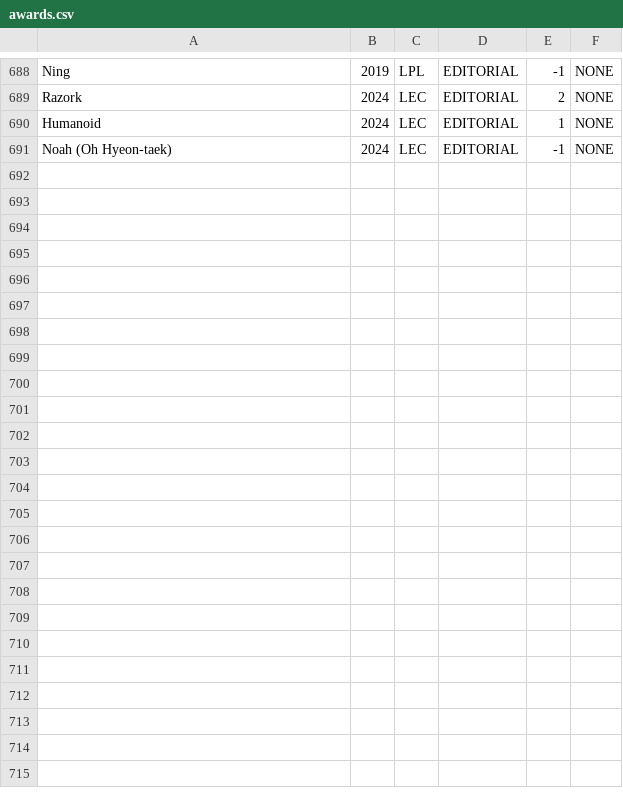
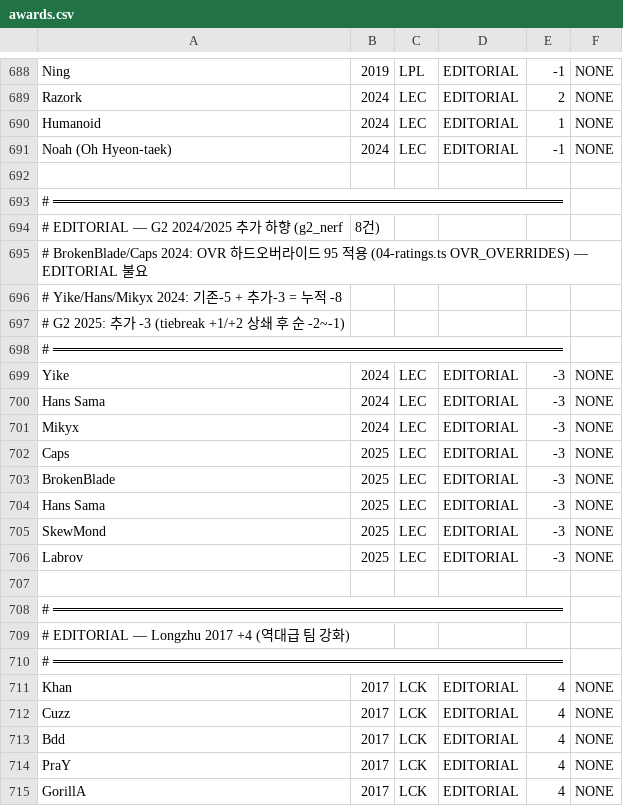
Before and after one commit to parkhb1181/LOL, a CSV file: pipeline-input/awards.csv, drawn as a sheet; only a part is shown, gaps mark what is left out.

```diff
--- a/pipeline-input/awards.csv
+++ b/pipeline-input/awards.csv
@@ -691 +691,25 @@ Humanoid,2024,LEC,EDITORIAL,1,NONE
 Noah (Oh Hyeon-taek),2024,LEC,EDITORIAL,-1,NONE
+
+# ═══════════════════════════════════════════════════
+# EDITORIAL — G2 2024/2025 추가 하향 (g2_nerf, 8건)
+# BrokenBlade/Caps 2024: OVR 하드오버라이드 95 적용 (04-ratings.ts OVR_OVERRIDES) — EDITORIAL 불요
+# Yike/Hans/Mikyx 2024: 기존-5 + 추가-3 = 누적 -8
+# G2 2025: 추가 -3 (tiebreak +1/+2 상쇄 후 순 -2~-1)
+# ═══════════════════════════════════════════════════
+Yike,2024,LEC,EDITORIAL,-3,NONE
+Hans Sama,2024,LEC,EDITORIAL,-3,NONE
+Mikyx,2024,LEC,EDITORIAL,-3,NONE
+Caps,2025,LEC,EDITORIAL,-3,NONE
+BrokenBlade,2025,LEC,EDITORIAL,-3,NONE
+Hans Sama,2025,LEC,EDITORIAL,-3,NONE
+SkewMond,2025,LEC,EDITORIAL,-3,NONE
+Labrov,2025,LEC,EDITORIAL,-3,NONE
+
+# ═══════════════════════════════════════════════════
+# EDITORIAL — Longzhu 2017 +4 (역대급 팀 강화)
+# ═══════════════════════════════════════════════════
+Khan,2017,LCK,EDITORIAL,4,NONE
+Cuzz,2017,LCK,EDITORIAL,4,NONE
+Bdd,2017,LCK,EDITORIAL,4,NONE
+PraY,2017,LCK,EDITORIAL,4,NONE
+GorillA,2017,LCK,EDITORIAL,4,NONE
```
Also changed, not shown: 2 other files.
